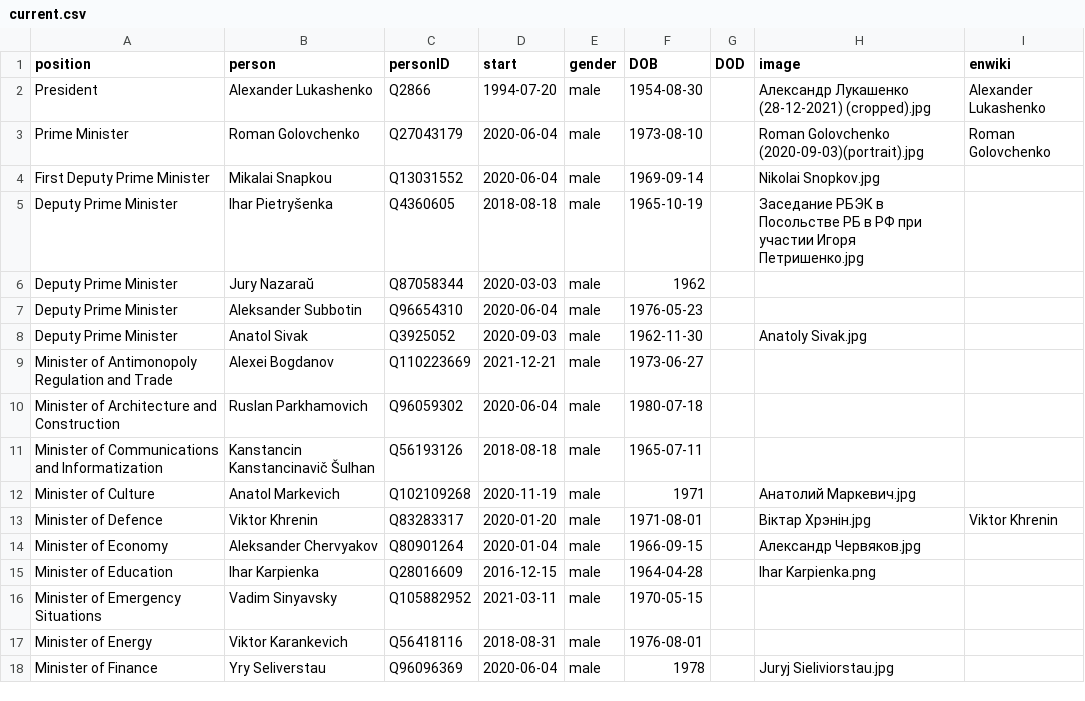
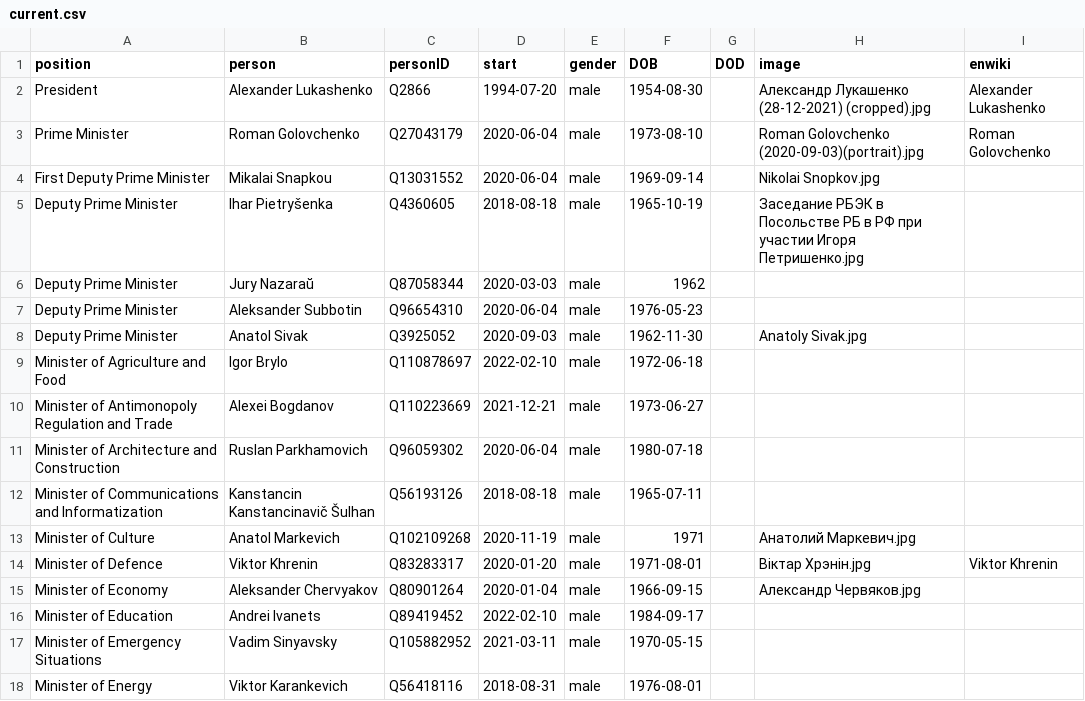
Before and after one commit to every-politician-scrapers/belarus-ministers, a CSV file: html/current.csv, drawn as a sheet; only a part is shown; the shorter side is filled out with more unchanged rows; removed rows and columns are numbered as before the commit, all else as after; the diff names each change by its address in the sheet, - before the commit and + after, or states it on an @@ line.

```diff
--- a/html/current.csv
+++ b/html/current.csv
+row 9: Minister of Agriculture and Food | Igor Brylo | Q110878697 | 2022-02-10 | male | 1972-06-18
-row 15: Minister of Education | Ihar Karpienka | Q28016609 | 2016-12-15 | male | 1964-04-28 |  | Ihar Karpienka.png
+row 16: Minister of Education | Andrei Ivanets | Q89419452 | 2022-02-10 | male | 1984-09-17
```
Also changed, not shown: html/holders21.csv, 2 other files.
